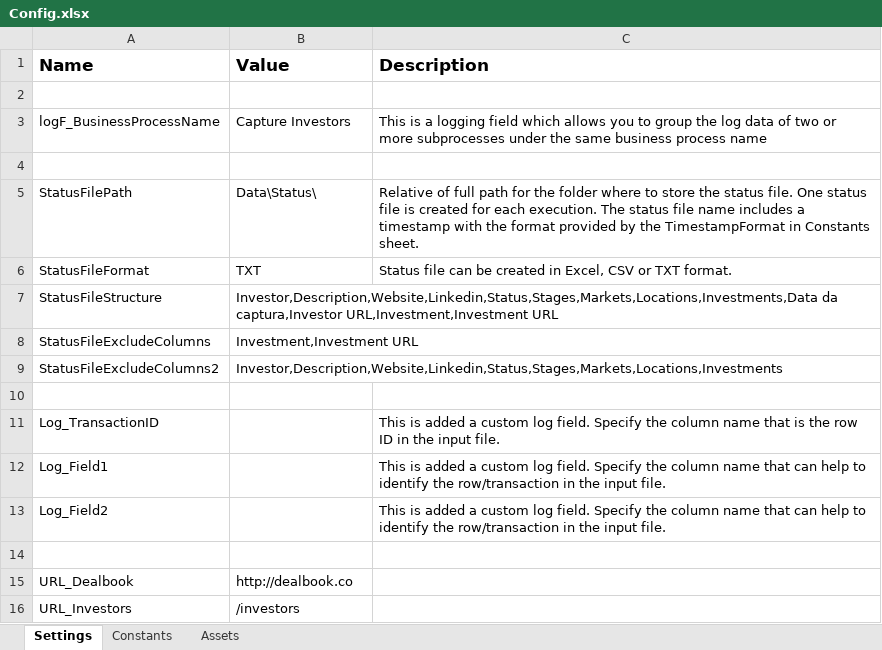
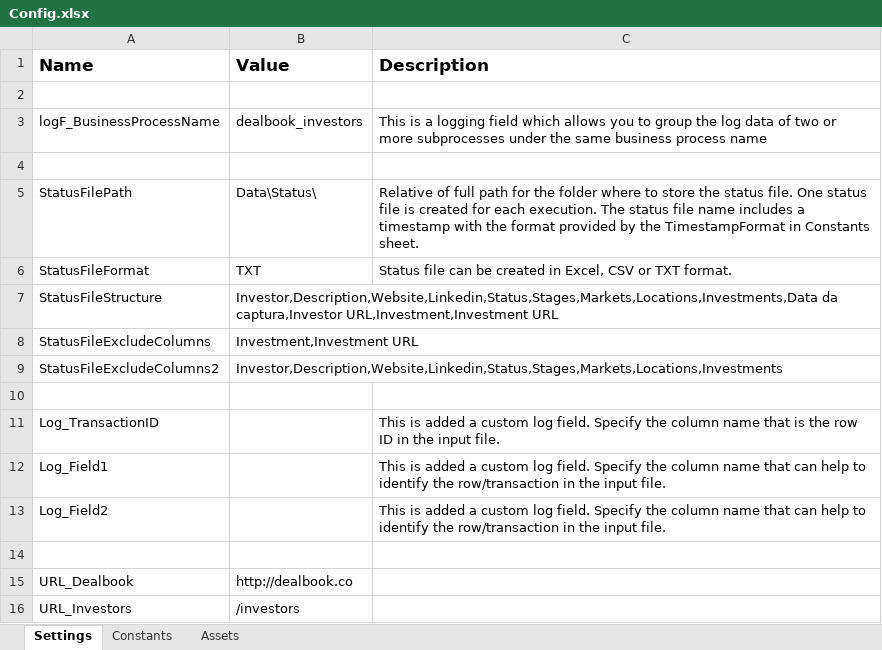
Before and after one commit to sbalbinot/Dealbook_Capture_Investors, an Excel workbook: Data/Config.xlsx, sheet Settings, drawn as a sheet; values as stored, in another font and other column widths than the file's, no borders; the diff names each change by its address in the sheet, - before the commit and + after, or states it on an @@ line.

Commit message:
Adicionado (logF_BusinessProcessName) aos nomes dos arquivos de output

```diff
--- a/Data/Config.xlsx (sheet Settings)
+++ b/Data/Config.xlsx (sheet Settings)
-B3 (Value): Capture Investors
+B3 (Value): dealbook_investors
```
Also changed, not shown: 2 other files.
